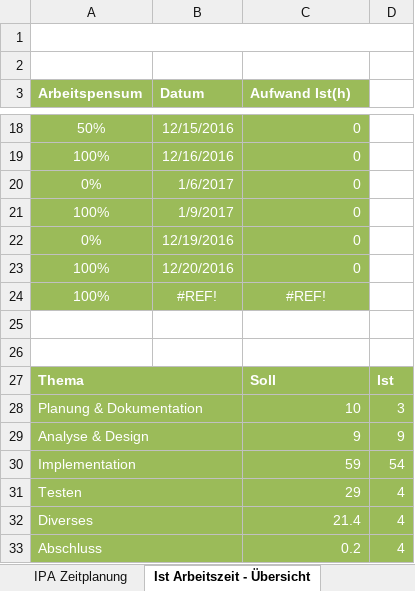
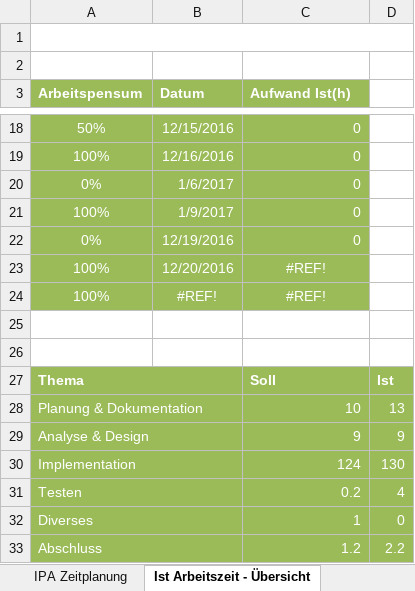
Before and after one commit to imaan1411/Project, an Excel workbook: Zeitplanung.xlsx, sheet Ist Arbeitszeit - Übersicht, drawn as a sheet; only a part is shown, gaps mark what is left out; values as stored, in another font and other column widths than the file's, no borders; charts and pictures not drawn; the diff names each change by its address in the sheet, - before the commit and + after, or states it on an @@ line.

```diff
--- a/Zeitplanung.xlsx (sheet Ist Arbeitszeit - Übersicht)
+++ b/Zeitplanung.xlsx (sheet Ist Arbeitszeit - Übersicht)
-C23 (Aufwand Ist(h)): 0
+C23 (Aufwand Ist(h)): #REF!
-C23 alignment: right
+C23 alignment: center
-D28: 3
+D28: 13
-C30 (Aufwand Ist(h)): 59
+C30 (Aufwand Ist(h)): 124
-D30: 54
+D30: 130
-C31 (Aufwand Ist(h)): 29
+C31 (Aufwand Ist(h)): 0.2
-C32 (Aufwand Ist(h)): 21.4
+C32 (Aufwand Ist(h)): 1
-D32: 4
+D32: 0
-C33 (Aufwand Ist(h)): 0.2
+C33 (Aufwand Ist(h)): 1.2
-D33: 4
+D33: 2.2
```
Also changed, not shown: sheet IPA Zeitplanung, formulas that keep their value, charts or pictures, 22 other files.
